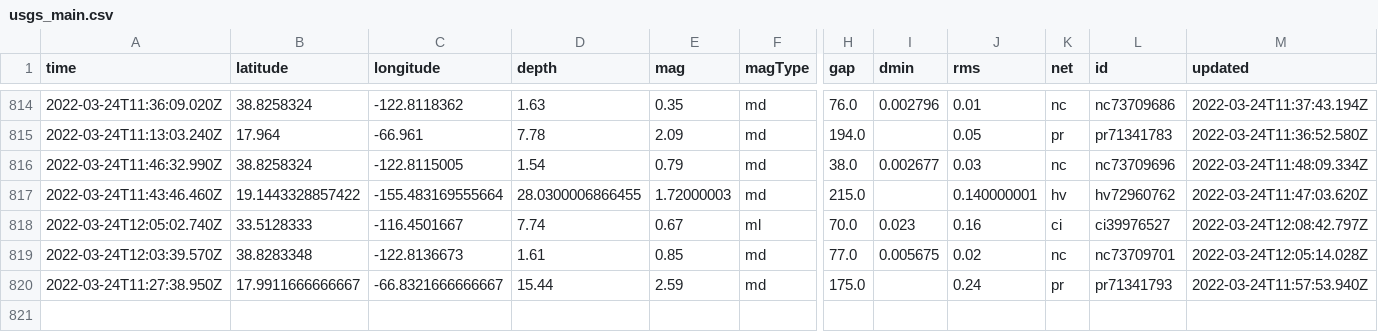
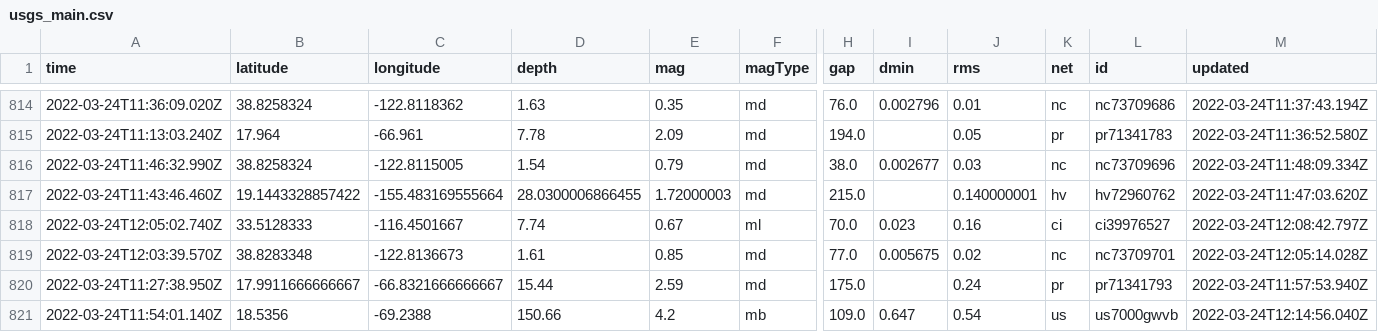
Before and after one commit to pbock/nicar22-github-actions, a CSV file: usgs_main.csv, drawn as a sheet; only a part is shown, gaps mark what is left out; rows hold the shown columns only; the diff names each change by its address in the sheet, - before the commit and + after, or states it on an @@ line.

```diff
--- a/usgs_main.csv
+++ b/usgs_main.csv
+row 821: 2022-03-24T11:54:01.140Z | 18.5356 | -69.2388 | 150.66 | 4.2 | mb | 109.0 | 0.647 | 0.54 | us | us7000gwvb | 2022-03-24T12:14:56.040Z
```
Also changed, not shown: usgs_current.csv.
